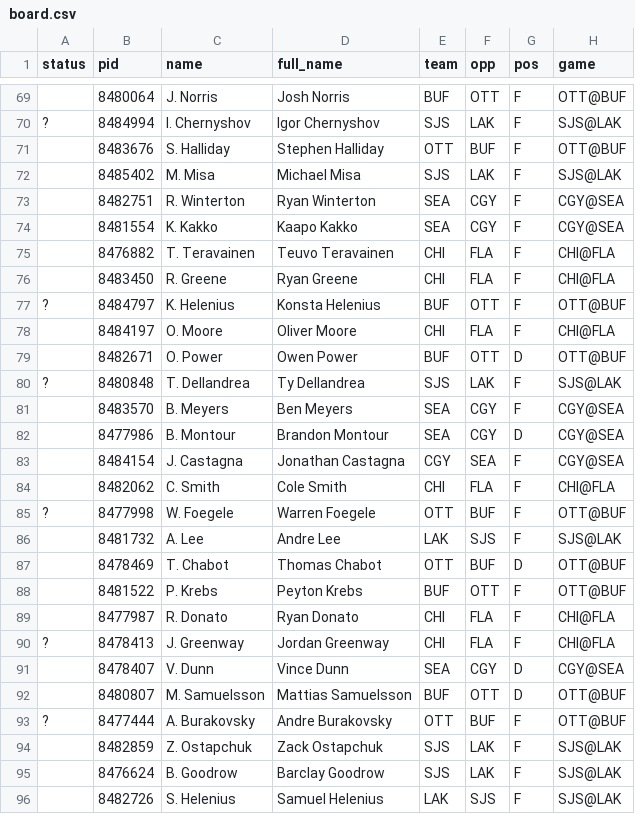
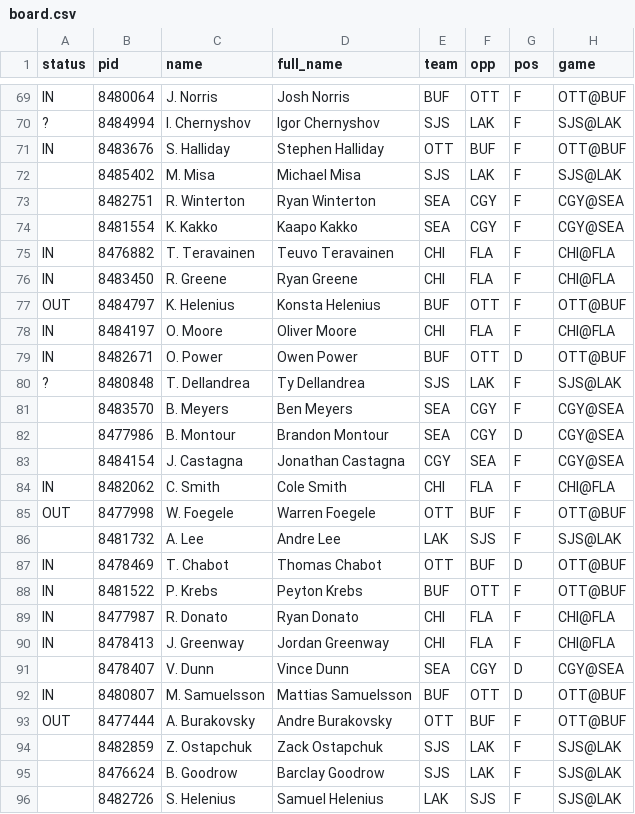
Before and after one commit to jamesjholee/the-ice, a CSV file: docs/board.csv, drawn as a sheet; only a part is shown, gaps mark what is left out; the diff covers the shown part only; the diff names each change by its address in the sheet, - before the commit and + after, or states it on an @@ line.

```diff
--- a/docs/board.csv
+++ b/docs/board.csv
-A69 (status): (empty)
+A69 (status): IN
-A71 (status): (empty)
+A71 (status): IN
-A75:A76 (status): (empty)
+A75:A76 (status): IN
-A77 (status): ?
+A77 (status): OUT
-A78:A79 (status): (empty)
+A78:A79 (status): IN
-A84 (status): (empty)
+A84 (status): IN
-A85 (status): ?
+A85 (status): OUT
-A87:A89 (status): (empty)
+A87:A89 (status): IN
-A90 (status): ?
+A90 (status): IN
-A92 (status): (empty)
+A92 (status): IN
-A93 (status): ?
+A93 (status): OUT
```
Also changed, not shown: 54 edited cells elsewhere in this file, 3 other files.
